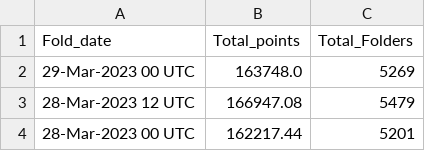
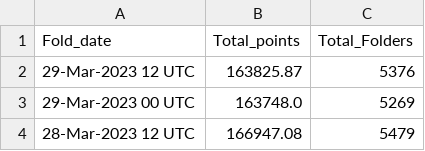
Before and after one commit to malkaroy-vrrp/bananocalculator, a CSV file: scrapes/totals.csv, drawn as a sheet; only a part is shown; the shorter side is filled out with more unchanged rows.

Commit message:
Scrape

```diff
--- a/scrapes/totals.csv
+++ b/scrapes/totals.csv
@@ -1,2 +1,3 @@
 Fold_date,Total_points,Total_Folders
+29-Mar-2023 12 UTC,163825.87,5376
 29-Mar-2023 00 UTC,163748.0,5269
```
Also changed, not shown: 1 other file.
